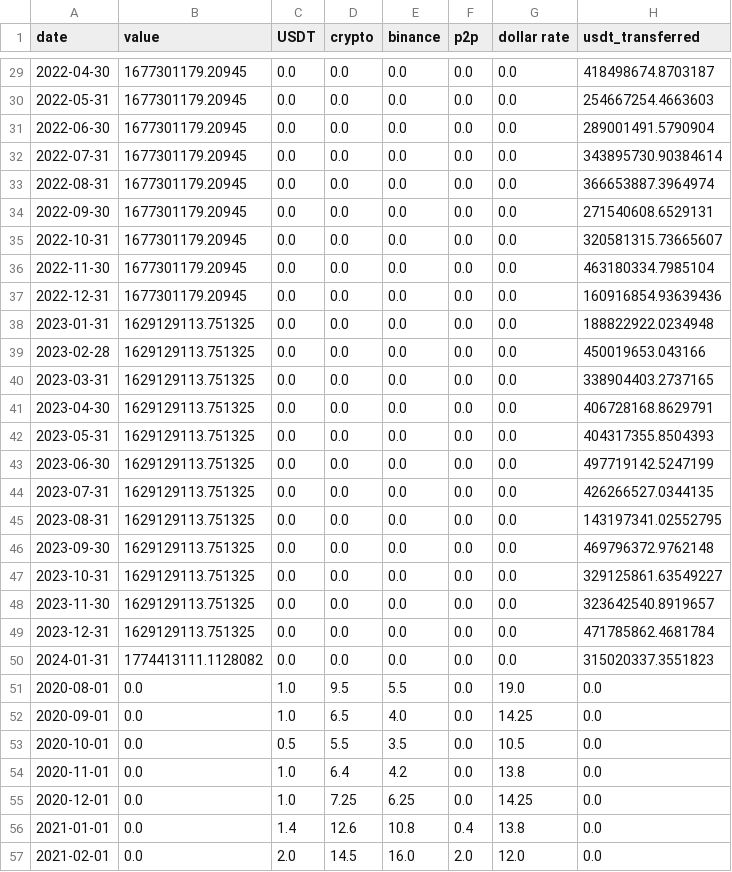
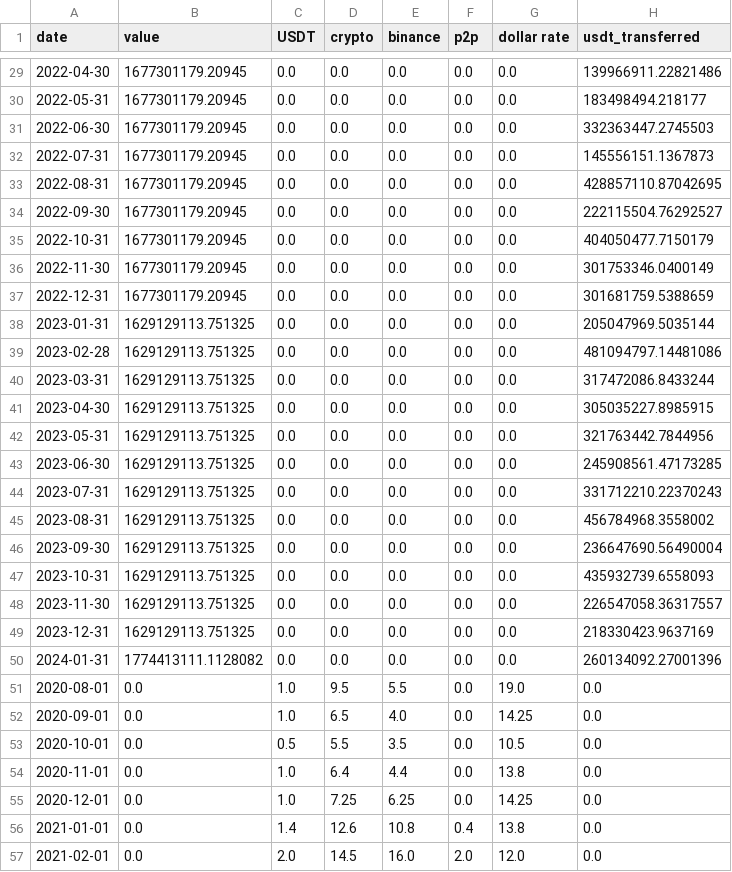
Before and after one commit to FijabiAdekunle/Investigating-Liquidity-in-Africa, a CSV file: data/processed/merged_monthly.csv, drawn as a sheet; only a part is shown, gaps mark what is left out; the diff covers the shown part only.

```diff
--- a/data/processed/merged_monthly.csv
+++ b/data/processed/merged_monthly.csv
@@ -29,23 +29,23 @@ date,value,USDT,crypto,binance,p2p,dollar rate,usdt_transferred
-2022-04-30,1677301179.20945,0.0,0.0,0.0,0.0,0.0,418498674.8703187
-2022-05-31,1677301179.20945,0.0,0.0,0.0,0.0,0.0,254667254.4663603
-2022-06-30,1677301179.20945,0.0,0.0,0.0,0.0,0.0,289001491.5790904
-2022-07-31,1677301179.20945,0.0,0.0,0.0,0.0,0.0,343895730.90384614
-2022-08-31,1677301179.20945,0.0,0.0,0.0,0.0,0.0,366653887.3964974
-2022-09-30,1677301179.20945,0.0,0.0,0.0,0.0,0.0,271540608.6529131
-2022-10-31,1677301179.20945,0.0,0.0,0.0,0.0,0.0,320581315.73665607
-2022-11-30,1677301179.20945,0.0,0.0,0.0,0.0,0.0,463180334.7985104
-2022-12-31,1677301179.20945,0.0,0.0,0.0,0.0,0.0,160916854.93639436
-2023-01-31,1629129113.751325,0.0,0.0,0.0,0.0,0.0,188822922.0234948
-2023-02-28,1629129113.751325,0.0,0.0,0.0,0.0,0.0,450019653.043166
-2023-03-31,1629129113.751325,0.0,0.0,0.0,0.0,0.0,338904403.2737165
-2023-04-30,1629129113.751325,0.0,0.0,0.0,0.0,0.0,406728168.8629791
-2023-05-31,1629129113.751325,0.0,0.0,0.0,0.0,0.0,404317355.8504393
-2023-06-30,1629129113.751325,0.0,0.0,0.0,0.0,0.0,497719142.5247199
-2023-07-31,1629129113.751325,0.0,0.0,0.0,0.0,0.0,426266527.0344135
-2023-08-31,1629129113.751325,0.0,0.0,0.0,0.0,0.0,143197341.02552795
-2023-09-30,1629129113.751325,0.0,0.0,0.0,0.0,0.0,469796372.9762148
-2023-10-31,1629129113.751325,0.0,0.0,0.0,0.0,0.0,329125861.63549227
-2023-11-30,1629129113.751325,0.0,0.0,0.0,0.0,0.0,323642540.8919657
-2023-12-31,1629129113.751325,0.0,0.0,0.0,0.0,0.0,471785862.4681784
-2024-01-31,1774413111.1128082,0.0,0.0,0.0,0.0,0.0,315020337.3551823
+2022-04-30,1677301179.20945,0.0,0.0,0.0,0.0,0.0,139966911.22821486
+2022-05-31,1677301179.20945,0.0,0.0,0.0,0.0,0.0,183498494.218177
+2022-06-30,1677301179.20945,0.0,0.0,0.0,0.0,0.0,332363447.2745503
+2022-07-31,1677301179.20945,0.0,0.0,0.0,0.0,0.0,145556151.1367873
+2022-08-31,1677301179.20945,0.0,0.0,0.0,0.0,0.0,428857110.87042695
+2022-09-30,1677301179.20945,0.0,0.0,0.0,0.0,0.0,222115504.76292527
+2022-10-31,1677301179.20945,0.0,0.0,0.0,0.0,0.0,404050477.7150179
+2022-11-30,1677301179.20945,0.0,0.0,0.0,0.0,0.0,301753346.0400149
+2022-12-31,1677301179.20945,0.0,0.0,0.0,0.0,0.0,301681759.5388659
+2023-01-31,1629129113.751325,0.0,0.0,0.0,0.0,0.0,205047969.5035144
+2023-02-28,1629129113.751325,0.0,0.0,0.0,0.0,0.0,481094797.14481086
+2023-03-31,1629129113.751325,0.0,0.0,0.0,0.0,0.0,317472086.8433244
+2023-04-30,1629129113.751325,0.0,0.0,0.0,0.0,0.0,305035227.8985915
+2023-05-31,1629129113.751325,0.0,0.0,0.0,0.0,0.0,321763442.7844956
+2023-06-30,1629129113.751325,0.0,0.0,0.0,0.0,0.0,245908561.47173285
+2023-07-31,1629129113.751325,0.0,0.0,0.0,0.0,0.0,331712210.22370243
+2023-08-31,1629129113.751325,0.0,0.0,0.0,0.0,0.0,456784968.3558002
+2023-09-30,1629129113.751325,0.0,0.0,0.0,0.0,0.0,236647690.56490004
+2023-10-31,1629129113.751325,0.0,0.0,0.0,0.0,0.0,435932739.6558093
+2023-11-30,1629129113.751325,0.0,0.0,0.0,0.0,0.0,226547058.36317557
+2023-12-31,1629129113.751325,0.0,0.0,0.0,0.0,0.0,218330423.9637169
+2024-01-31,1774413111.1128082,0.0,0.0,0.0,0.0,0.0,260134092.27001396
 2020-08-01,0.0,1.0,9.5,5.5,0.0,19.0,0.0
@@ -53,3 +53,3 @@ date,value,USDT,crypto,binance,p2p,dollar rate,usdt_transferred
 2020-10-01,0.0,0.5,5.5,3.5,0.0,10.5,0.0
-2020-11-01,0.0,1.0,6.4,4.2,0.0,13.8,0.0
+2020-11-01,0.0,1.0,6.4,4.4,0.0,13.8,0.0
 2020-12-01,0.0,1.0,7.25,6.25,0.0,14.25,0.0
```
Also changed, not shown: 69 edited cells elsewhere in this file, data/raw/dune_usdt_transfers.csv, data/raw/google_trends_ng.csv, 4 other files.
